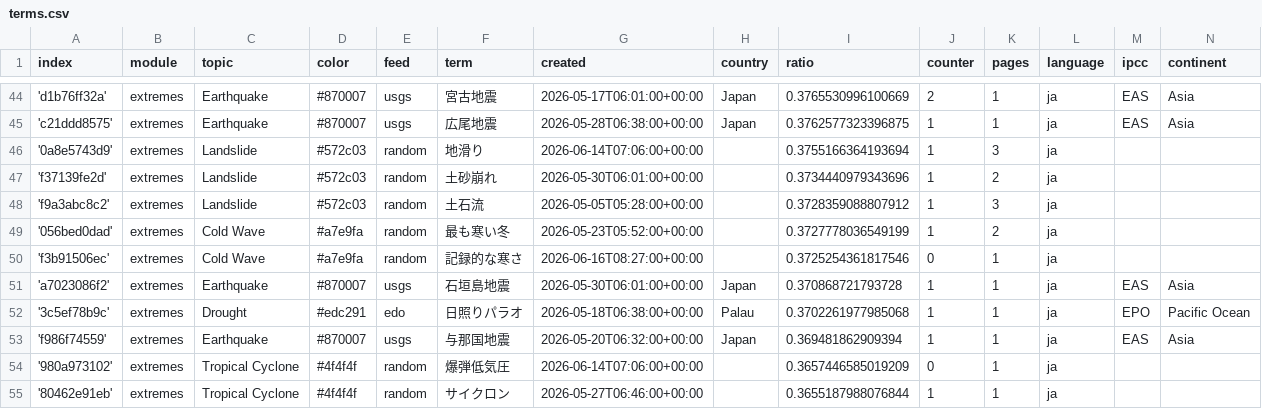
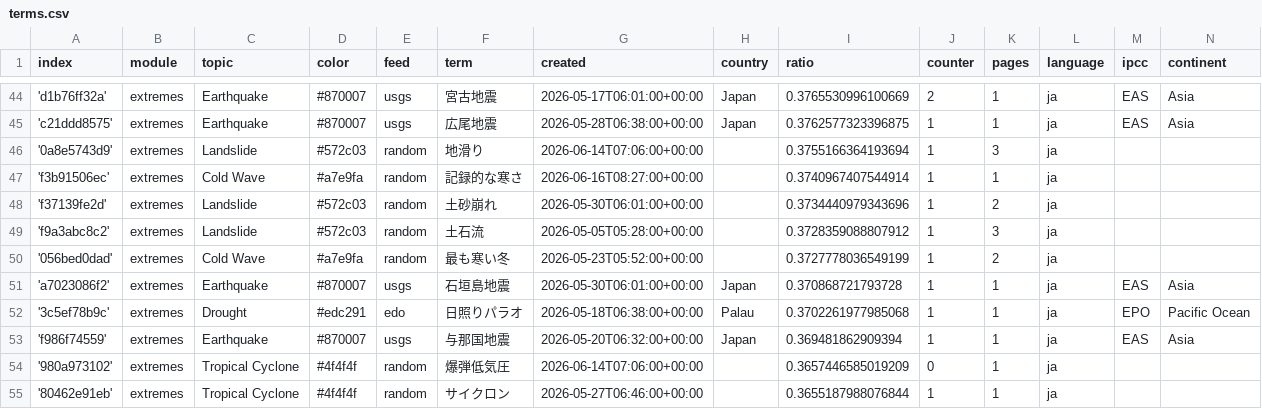
Before and after one commit to annajungfleischnews/japaneseExtremes, a CSV file: terms.csv, drawn as a sheet; only a part is shown, gaps mark what is left out; removed rows and columns are numbered as before the commit, all else as after; the diff names each change by its address in the sheet, - before the commit and + after, or states it on an @@ line.

```diff
--- a/terms.csv
+++ b/terms.csv
+row 47: 'f3b91506ec' | extremes | Cold Wave | #a7e9fa | random | 記録的な寒さ | 2026-06-16T08:27:00+00:00 |  | 0.3740967407544914 | 1 | 1 | ja
-row 50: 'f3b91506ec' | extremes | Cold Wave | #a7e9fa | random | 記録的な寒さ | 2026-06-16T08:27:00+00:00 |  | 0.3725254361817546 | 0 | 1 | ja
```
Also changed, not shown: 2 other files.
